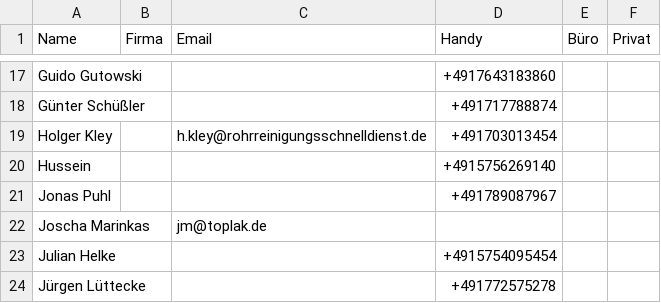
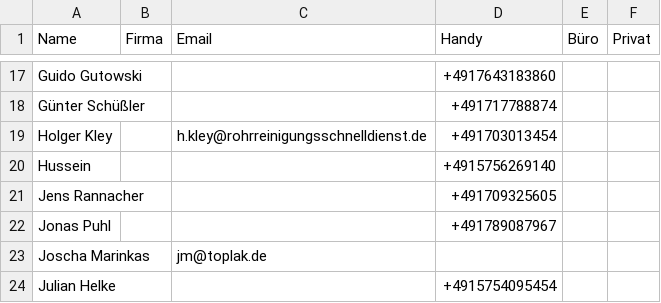
Before and after one commit to Kriko1978/mein-kontakt-tool, a CSV file: kontakte.csv, drawn as a sheet; only a part is shown, gaps mark what is left out; the shorter side is filled out with more unchanged rows; the diff names each change by its address in the sheet, - before the commit and + after, or states it on an @@ line.

Commit message:
Neu: Jens Rannacher ()

```diff
--- a/kontakte.csv
+++ b/kontakte.csv
+row 21: Jens Rannacher |  |  | +491709325605
```
